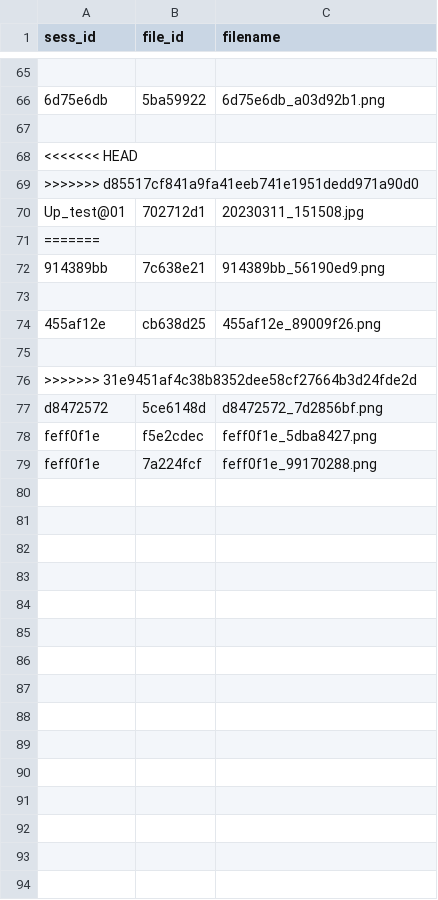
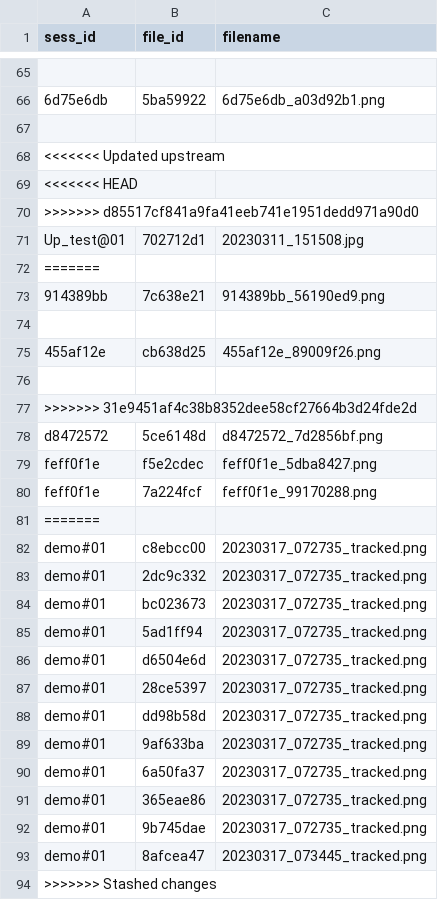
Before and after one commit to YuxiangHao00/link2herresilience, a CSV file: Dev/backend/flaskapp/session_data/sess_filenames.csv, drawn as a sheet; only a part is shown, gaps mark what is left out; the diff names each change by its address in the sheet, - before the commit and + after, or states it on an @@ line.

```diff
--- a/Dev/backend/flaskapp/session_data/sess_filenames.csv
+++ b/Dev/backend/flaskapp/session_data/sess_filenames.csv
+row 68: <<<<<<< Updated upstream
+row 81: =======
+row 82: demo#01 | c8ebcc00 | 20230317_072735_tracked.png
+row 83: demo#01 | 2dc9c332 | 20230317_072735_tracked.png
+row 84: demo#01 | bc023673 | 20230317_072735_tracked.png
+row 85: demo#01 | 5ad1ff94 | 20230317_072735_tracked.png
+row 86: demo#01 | d6504e6d | 20230317_072735_tracked.png
+row 87: demo#01 | 28ce5397 | 20230317_072735_tracked.png
+row 88: demo#01 | dd98b58d | 20230317_072735_tracked.png
+row 89: demo#01 | 9af633ba | 20230317_072735_tracked.png
+row 90: demo#01 | 6a50fa37 | 20230317_072735_tracked.png
+row 91: demo#01 | 365eae86 | 20230317_072735_tracked.png
+row 92: demo#01 | 9b745dae | 20230317_072735_tracked.png
+row 93: demo#01 | 8afcea47 | 20230317_073445_tracked.png
+row 94: >>>>>>> Stashed changes
```
Also changed, not shown: 38 other files.
